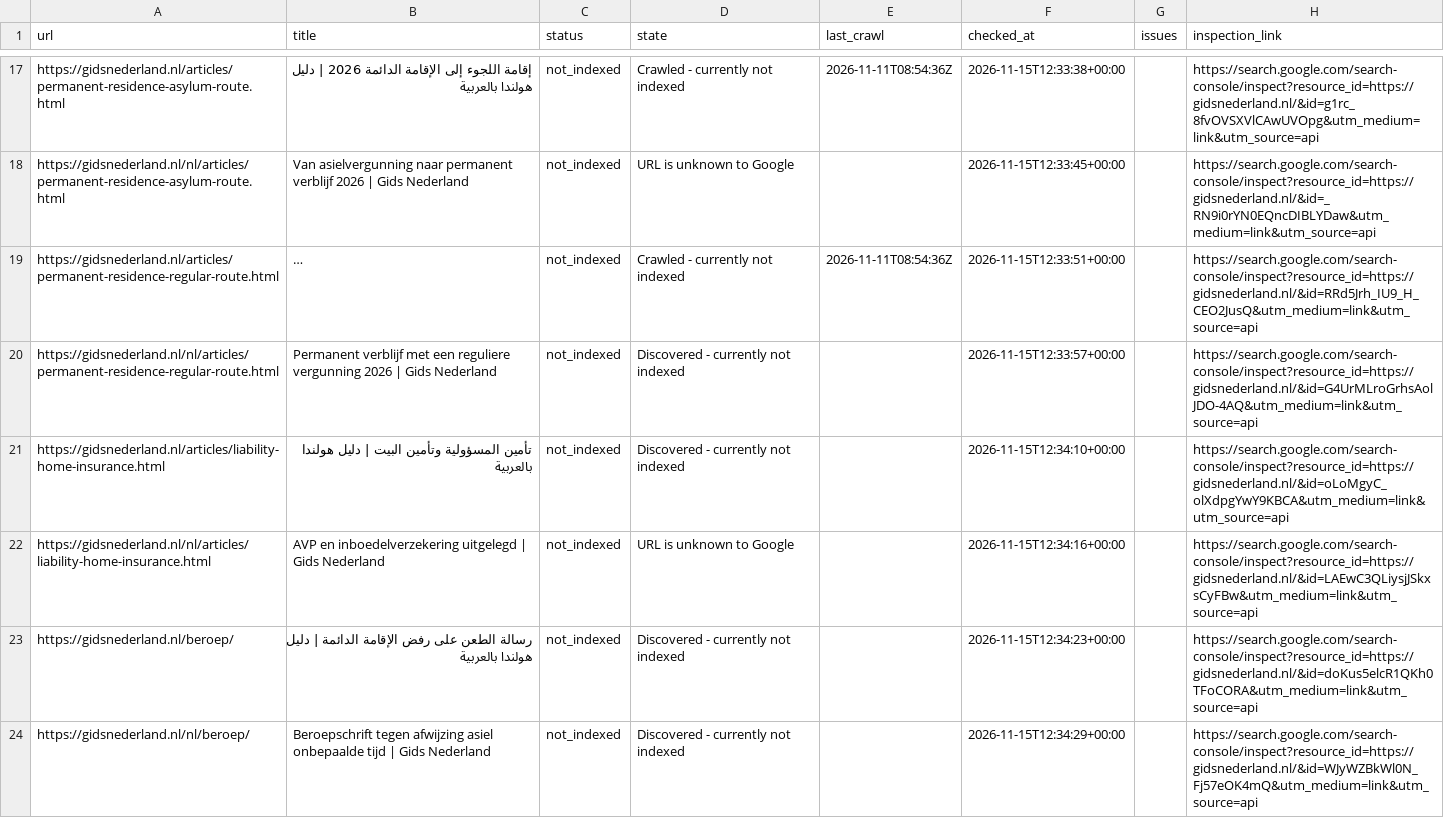
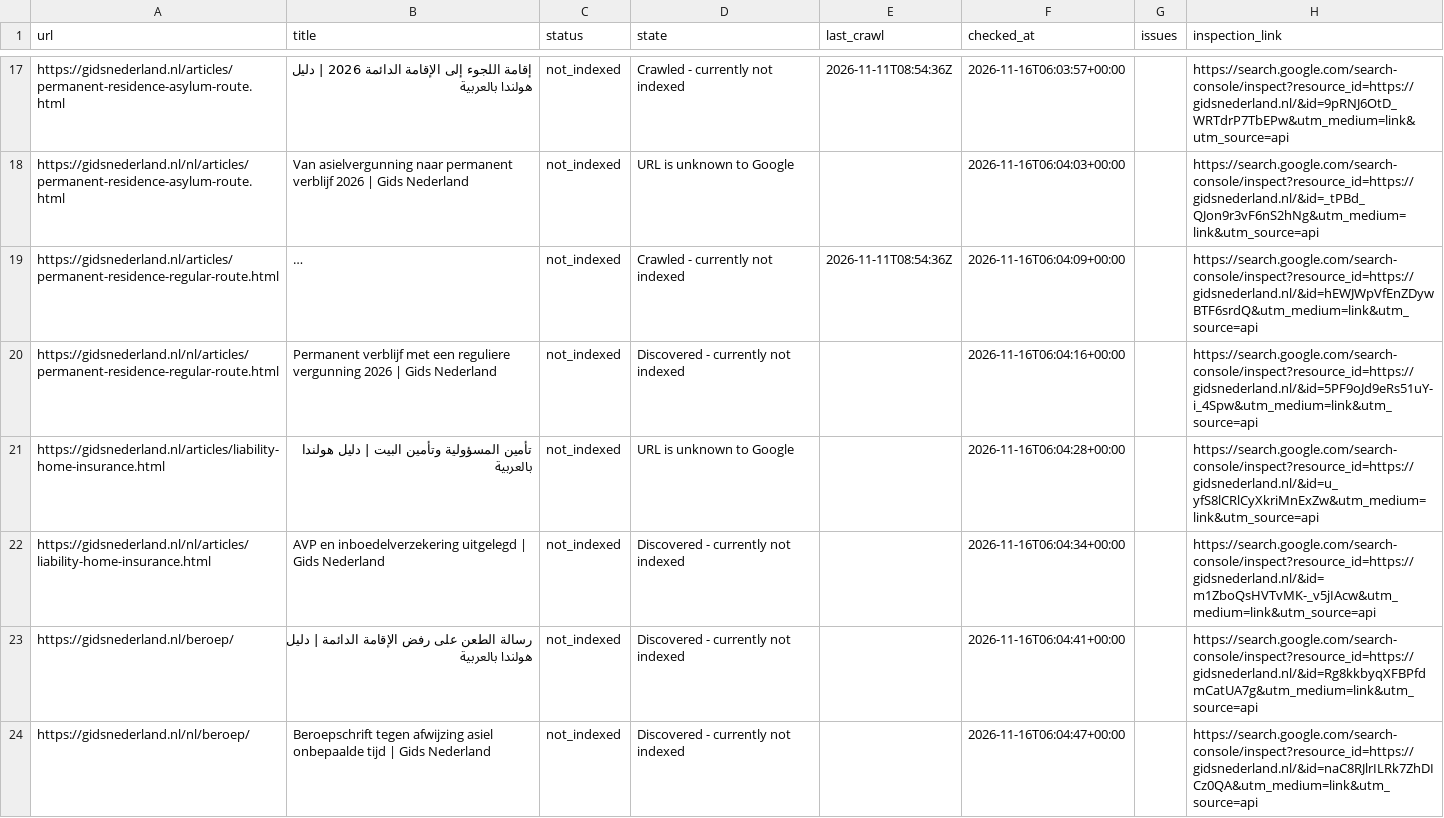
Before and after one commit to a-alzoubi-07-11/a-alzoubi-07-11.github.io, a CSV file: docs/indexing/pending.csv, drawn as a sheet; only a part is shown, gaps mark what is left out; long unchanged cells end in …; the diff covers the shown part only; the diff names each change by its address in the sheet, - before the commit and + after, or states it on an @@ line.

Commit message:
Google indexing: update status and submission progress

```diff
--- a/docs/indexing/pending.csv
+++ b/docs/indexing/pending.csv
-F17 (checked_at): 2026-11-15T12:33:38+00:00
+F17 (checked_at): 2026-11-16T06:03:57+00:00
-H17 (inspection_link): https://search.google.com/search-console/inspect?resource_id=https://gidsnederland.nl/&id=g1rc_8fvOVSXVlCAwUVOpg&utm_medium=link&utm_source=api
+H17 (inspection_link): https://search.google.com/search-console/inspect?resource_id=https://gidsnederland.nl/&id=9pRNJ6OtD_WRTdrP7TbEPw&utm_medium=link&utm_source=api
-F18 (checked_at): 2026-11-15T12:33:45+00:00
+F18 (checked_at): 2026-11-16T06:04:03+00:00
-H18 (inspection_link): https://search.google.com/search-console/inspect?resource_id=https://gidsnederland.nl/&id=_RN9i0rYN0EQncDIBLYDaw&utm_medium=link&utm_source=api
+H18 (inspection_link): https://search.google.com/search-console/inspect?resource_id=https://gidsnederland.nl/&id=_tPBd_QJon9r3vF6nS2hNg&utm_medium=link&utm_source=api
-F19 (checked_at): 2026-11-15T12:33:51+00:00
+F19 (checked_at): 2026-11-16T06:04:09+00:00
-H19 (inspection_link): https://search.google.com/search-console/inspect?resource_id=https://gidsnederland.nl/&id=RRd5Jrh_IU9_H_CEO2JusQ&utm_medium=link&utm_source=api
+H19 (inspection_link): https://search.google.com/search-console/inspect?resource_id=https://gidsnederland.nl/&id=hEWJWpVfEnZDywBTF6srdQ&utm_medium=link&utm_source=api
-F20 (checked_at): 2026-11-15T12:33:57+00:00
+F20 (checked_at): 2026-11-16T06:04:16+00:00
-H20 (inspection_link): https://search.google.com/search-console/inspect?resource_id=https://gidsnederland.nl/&id=G4UrMLroGrhsAolJDO-4AQ&utm_medium=link&utm_source=api
+H20 (inspection_link): https://search.google.com/search-console/inspect?resource_id=https://gidsnederland.nl/&id=5PF9oJd9eRs51uY-i_4Spw&utm_medium=link&utm_source=api
-D21 (state): Discovered - currently not indexed
+D21 (state): URL is unknown to Google
-F21 (checked_at): 2026-11-15T12:34:10+00:00
+F21 (checked_at): 2026-11-16T06:04:28+00:00
-H21 (inspection_link): https://search.google.com/search-console/inspect?resource_id=https://gidsnederland.nl/&id=oLoMgyC_olXdpgYwY9KBCA&utm_medium=link&utm_source=api
+H21 (inspection_link): https://search.google.com/search-console/inspect?resource_id=https://gidsnederland.nl/&id=u_yfS8lCRlCyXkriMnExZw&utm_medium=link&utm_source=api
-D22 (state): URL is unknown to Google
+D22 (state): Discovered - currently not indexed
-F22 (checked_at): 2026-11-15T12:34:16+00:00
+F22 (checked_at): 2026-11-16T06:04:34+00:00
-H22 (inspection_link): https://search.google.com/search-console/inspect?resource_id=https://gidsnederland.nl/&id=LAEwC3QLiysjJSkxsCyFBw&utm_medium=link&utm_source=api
+H22 (inspection_link): https://search.google.com/search-console/inspect?resource_id=https://gidsnederland.nl/&id=m1ZboQsHVTvMK-_v5jIAcw&utm_medium=link&utm_source=api
-F23 (checked_at): 2026-11-15T12:34:23+00:00
+F23 (checked_at): 2026-11-16T06:04:41+00:00
-H23 (inspection_link): https://search.google.com/search-console/inspect?resource_id=https://gidsnederland.nl/&id=doKus5elcR1QKh0TFoCORA&utm_medium=link&utm_source=api
+H23 (inspection_link): https://search.google.com/search-console/inspect?resource_id=https://gidsnederland.nl/&id=Rg8kkbyqXFBPfdmCatUA7g&utm_medium=link&utm_source=api
-F24 (checked_at): 2026-11-15T12:34:29+00:00
+F24 (checked_at): 2026-11-16T06:04:47+00:00
-H24 (inspection_link): https://search.google.com/search-console/inspect?resource_id=https://gidsnederland.nl/&id=WJyWZBkWl0N_Fj57eOK4mQ&utm_medium=link&utm_source=api
+H24 (inspection_link): https://search.google.com/search-console/inspect?resource_id=https://gidsnederland.nl/&id=naC8RJlrILRk7ZhDICz0QA&utm_medium=link&utm_source=api
```
Also changed, not shown: 49 edited cells elsewhere in this file, 3 other files.
